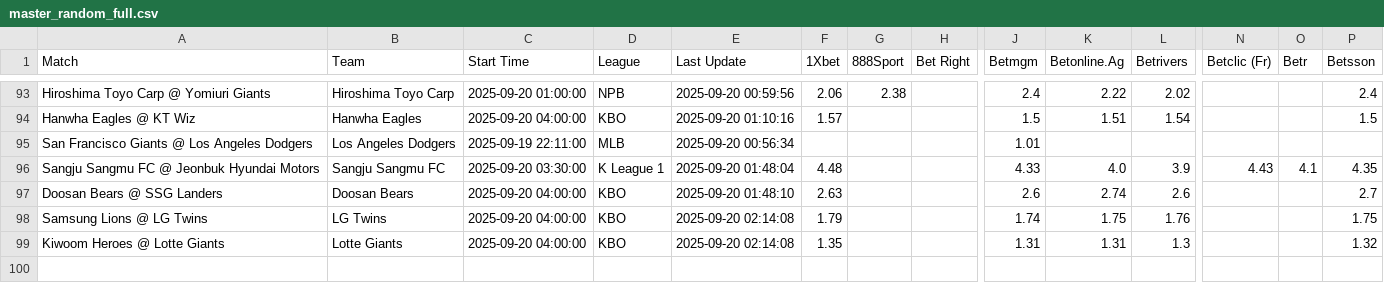
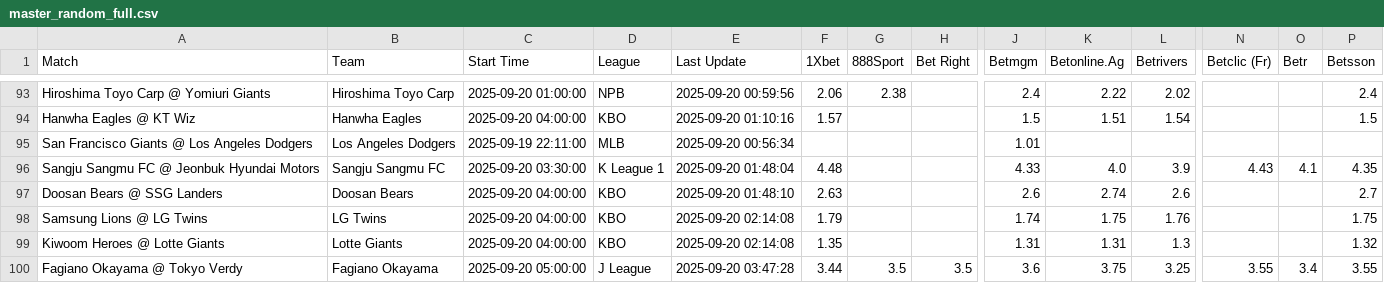
Before and after one commit to aqsmith02/paper-betting-tracker, a CSV file: data/master_random_full.csv, drawn as a sheet; only a part is shown, gaps mark what is left out; rows hold the shown columns only; the diff names each change by its address in the sheet, - before the commit and + after, or states it on an @@ line.

```diff
--- a/data/master_random_full.csv
+++ b/data/master_random_full.csv
+row 100: Fagiano Okayama @ Tokyo Verdy | Fagiano Okayama | 2025-09-20 05:00:00 | J League | 2025-09-20 03:47:28 | 3.44 | 3.5 | 3.5 | 3.6 | 3.75 | 3.25 | 3.55 | 3.4 | 3.55
```
Also changed, not shown: data/master_random_bets.csv.
